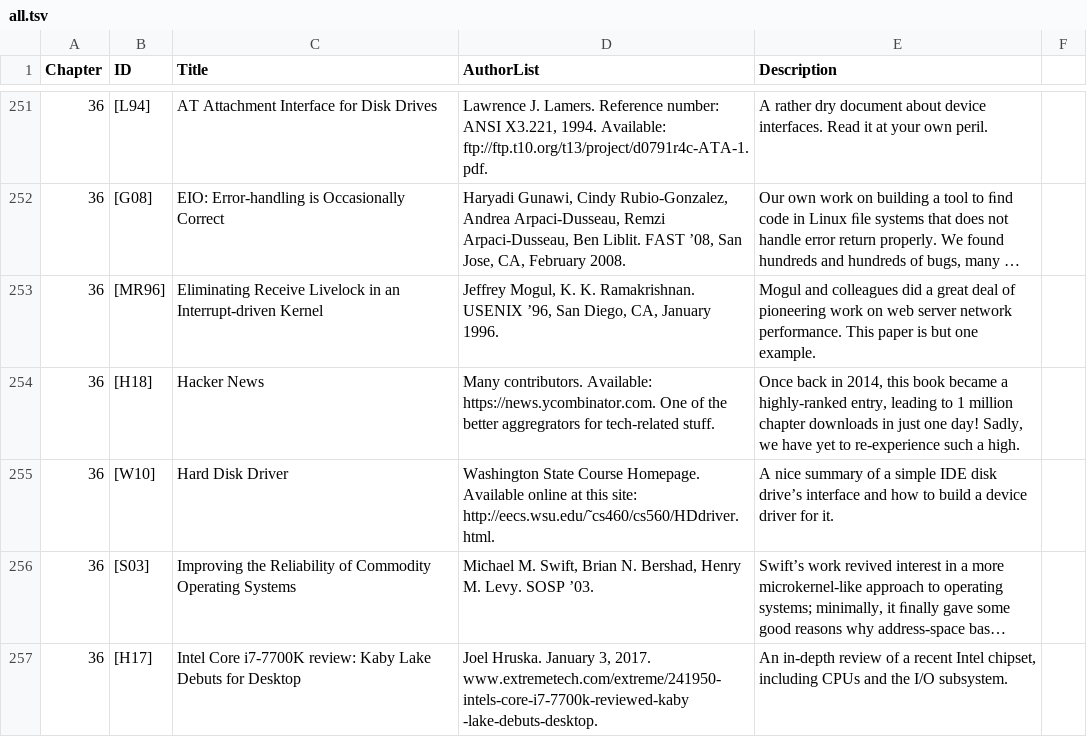
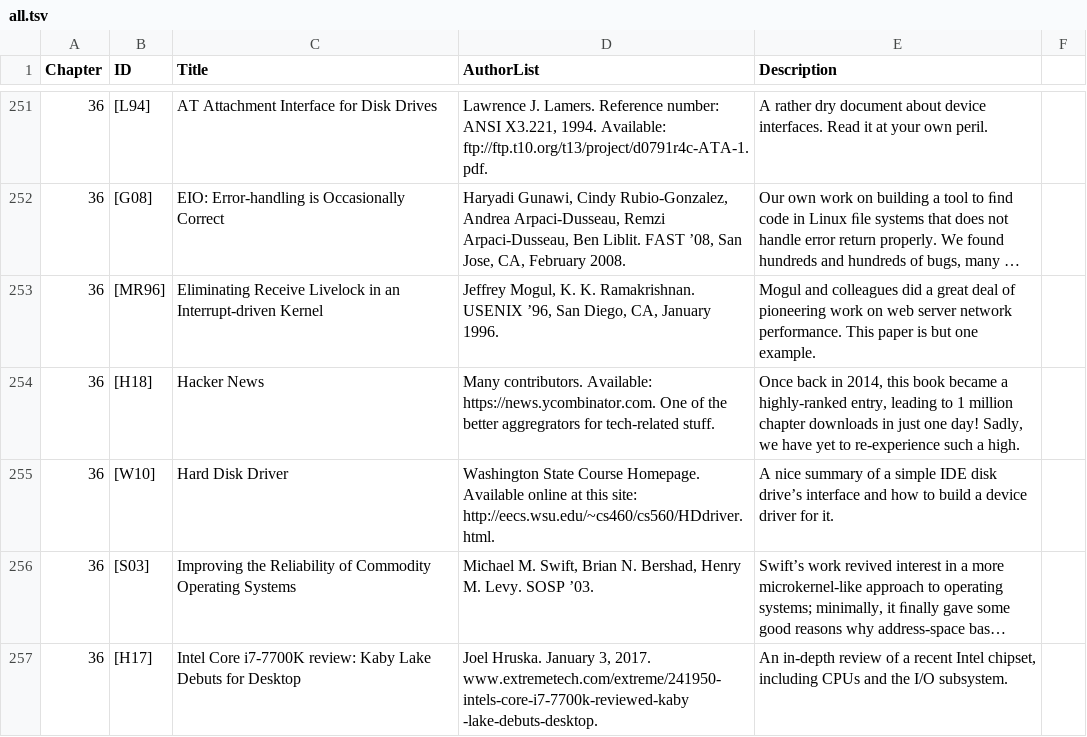
Before and after one commit to GindaChen/OSTEP-Reference, a TSV file: all.tsv, drawn as a sheet; only a part is shown, gaps mark what is left out; long unchanged cells end in …; the diff covers the shown part only; the diff names each change by its address in the sheet, - before the commit and + after, or states it on an @@ line.

Commit message:
Update all.tsv

```diff
--- a/all.tsv
+++ b/all.tsv
-D255 (AuthorList): …this site: http://eecs.wsu.edu/˜cs460/cs560/HDdriver.html.
+D255 (AuthorList): …this site: http://eecs.wsu.edu/~cs460/cs560/HDdriver.html.
```
Also changed, not shown: 8 edited cells elsewhere in this file.
